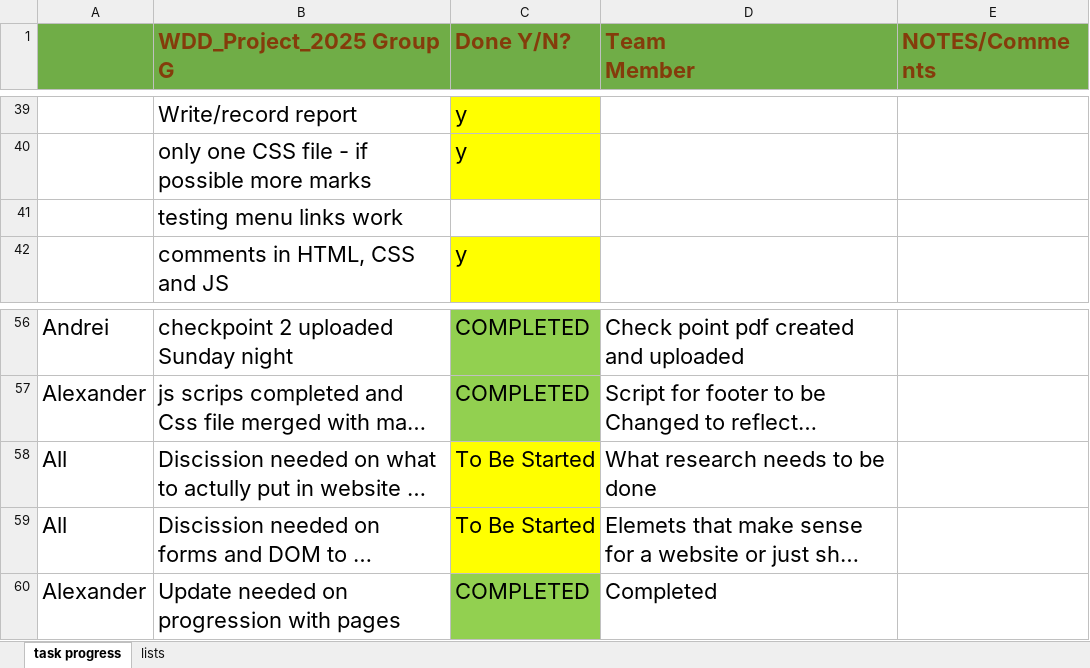
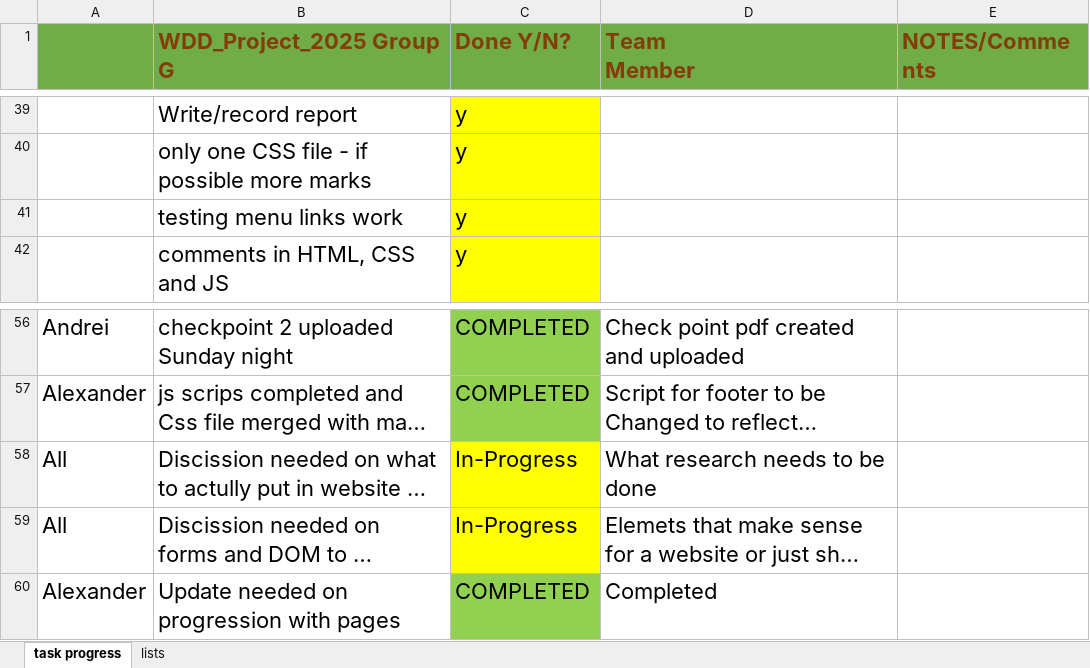
Before and after one commit to dex9mm/Web-Design-and-Development-project, an Excel workbook: Documents/Group_G_WDD_project_task_list _updated.xlsx, sheet task progress, drawn as a sheet; only a part is shown, gaps mark what is left out; long unchanged cells end in …; values as stored, in another font and other column widths than the file's, no borders; the diff names each change by its address in the sheet, - before the commit and + after, or states it on an @@ line.

```diff
--- a/Documents/Group_G_WDD_project_task_list _updated.xlsx (sheet task progress)
+++ b/Documents/Group_G_WDD_project_task_list _updated.xlsx (sheet task progress)
-C41 (Done Y/N?): (empty)
+C41 (Done Y/N?): y
-C41 fill: none
+C41 fill: #FFFF00
-C58:C59 (Done Y/N?): To Be Started
+C58:C59 (Done Y/N?): In-Progress
```
Also changed, not shown: 6 other files.
